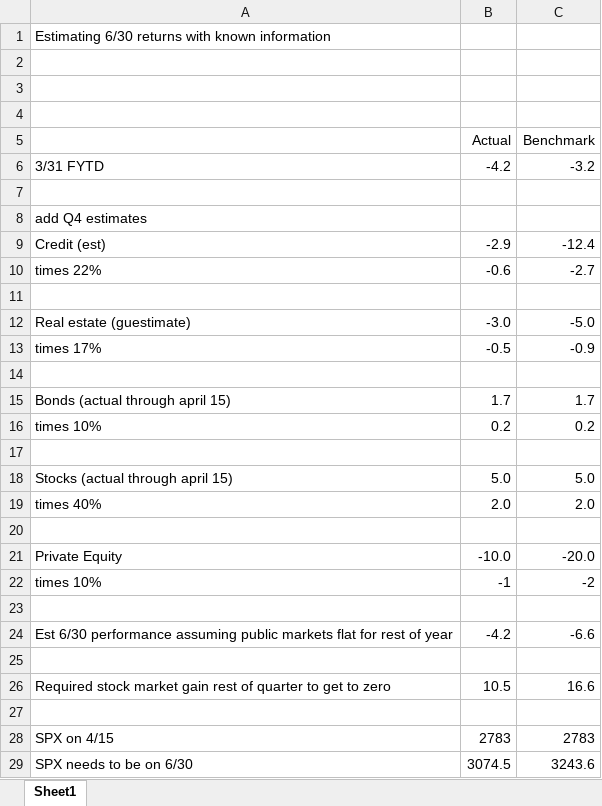
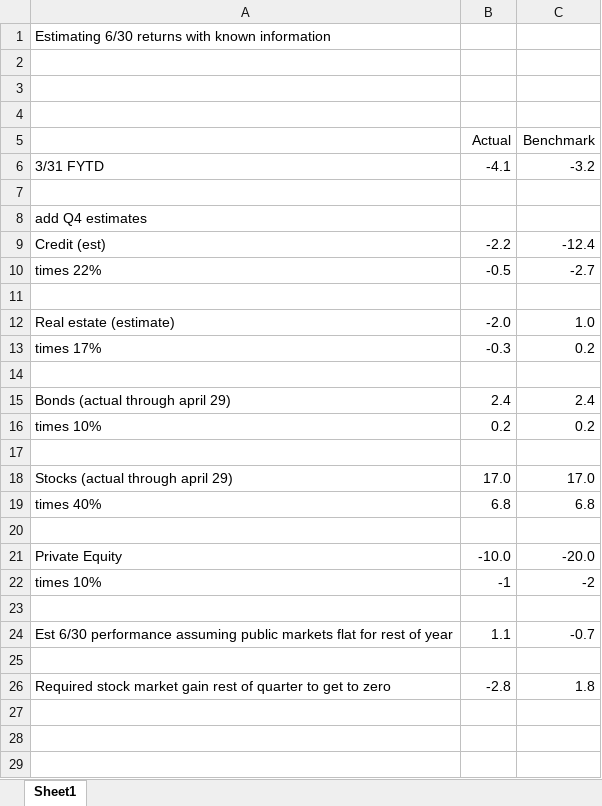
Before and after one commit to karlp-asrs/cashflow, an Excel workbook: june 30 est.xlsx, sheet Sheet1, drawn as a sheet; values as stored, in another font and other column widths than the file's, no borders; removed rows and columns are numbered as before the commit, all else as after; the diff names each change by its address in the sheet, - before the commit and + after, or states it on an @@ line.

Commit message:
update june 30 est

```diff
--- a/june 30 est.xlsx (sheet Sheet1)
+++ b/june 30 est.xlsx (sheet Sheet1)
-B6 (Actual): -4.2
+B6 (Actual): -4.1
-B9 (Actual): -2.9
+B9 (Actual): -2.2
-B10 (Actual): -0.6
+B10 (Actual): -0.5
-row 12: Real estate (guestimate) | -3.0 | -5.0
+row 12: Real estate (estimate) | -2.0 | 1.0
-B13 (Actual): -0.5
+B13 (Actual): -0.3
-C13 (Benchmark): -0.9
+C13 (Benchmark): 0.2
-row 15: Bonds (actual through april 15) | 1.7 | 1.7
+row 15: Bonds (actual through april 29) | 2.4 | 2.4
-row 18: Stocks (actual through april 15) | 5.0 | 5.0
+row 18: Stocks (actual through april 29) | 17.0 | 17.0
-B19 (Actual): 2.0
+B19 (Actual): 6.8
-C19 (Benchmark): 2.0
+C19 (Benchmark): 6.8
-B24 (Actual): -4.2
+B24 (Actual): 1.1
-C24 (Benchmark): -6.6
+C24 (Benchmark): -0.7
-B26 (Actual): 10.5
+B26 (Actual): -2.8
-C26 (Benchmark): 16.6
+C26 (Benchmark): 1.8
-row 27: (empty)
-row 28: SPX on 4/15 | 2783 | 2783
-row 29: SPX needs to be on 6/30 | 3074.5 | 3243.6
```
